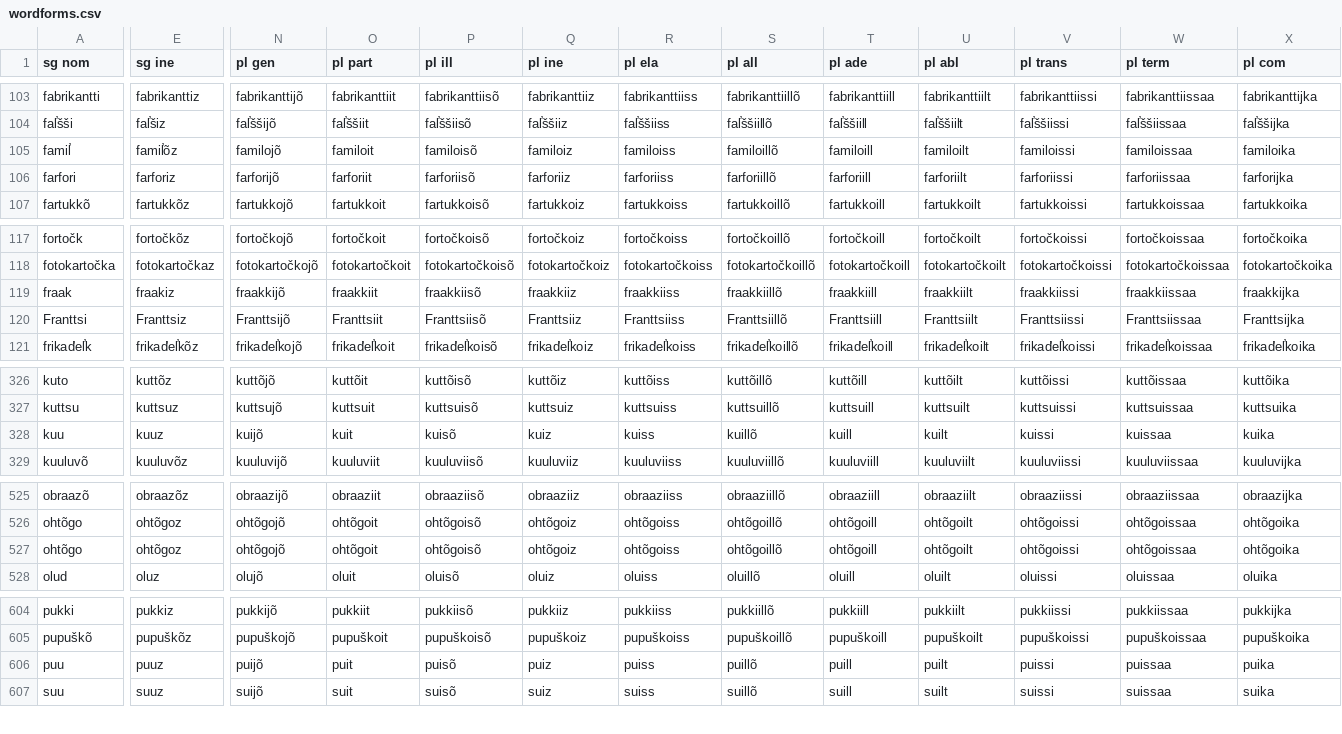
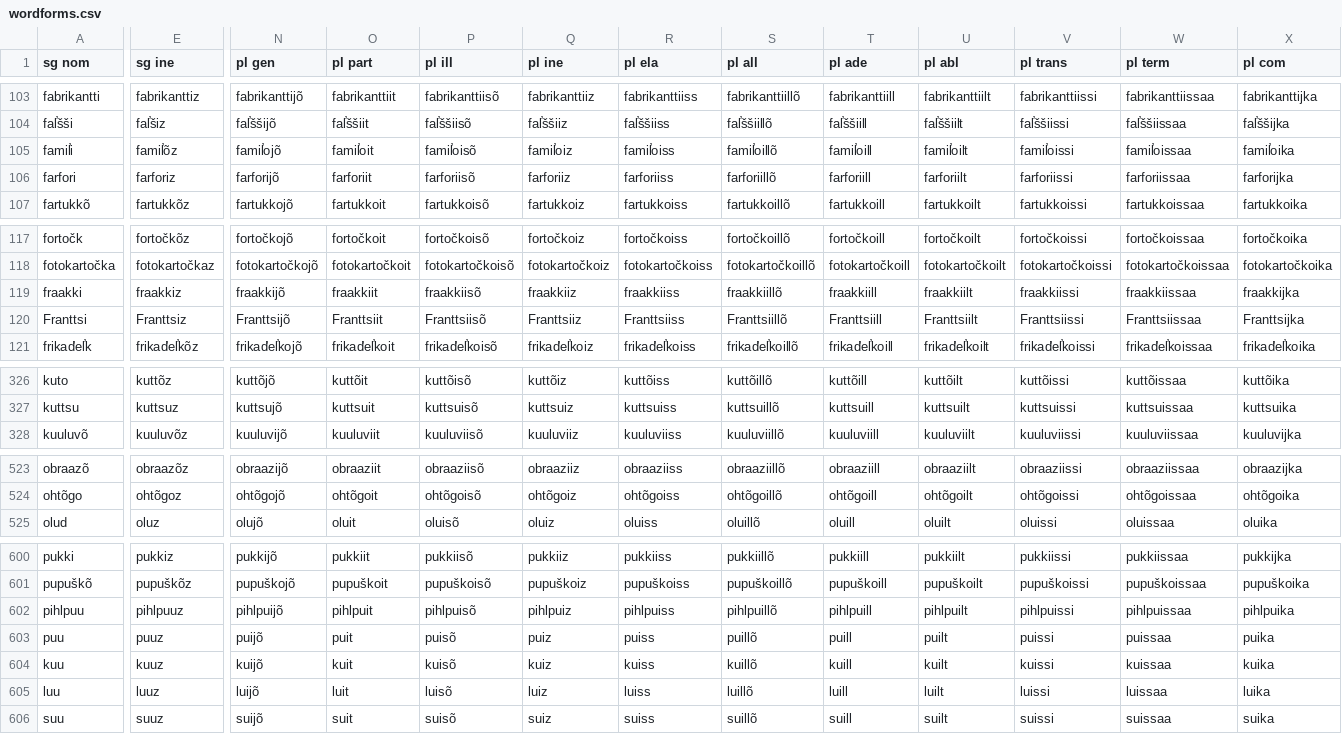
Before and after one commit to kristiank/MA-thesis, a CSV file: data/wordforms.csv, drawn as a sheet; only a part is shown, gaps mark what is left out; removed rows and columns are numbered as before the commit, all else as after; rows hold the shown columns only; the diff covers the shown part only; the diff names each change by its address in the sheet, - before the commit and + after, or states it on an @@ line.

```diff
--- a/data/wordforms.csv
+++ b/data/wordforms.csv
-A105 (sg nom): famil̕
+A105 (sg nom): famil̕i
-N105 (pl gen): familojõ
+N105 (pl gen): famil̕ojõ
-O105 (pl part): familoit
+O105 (pl part): famil̕oit
-P105 (pl ill): familoisõ
+P105 (pl ill): famil̕oisõ
-Q105 (pl ine): familoiz
+Q105 (pl ine): famil̕oiz
-R105 (pl ela): familoiss
+R105 (pl ela): famil̕oiss
-S105 (pl all): familoillõ
+S105 (pl all): famil̕oillõ
-T105 (pl ade): familoill
+T105 (pl ade): famil̕oill
-U105 (pl abl): familoilt
+U105 (pl abl): famil̕oilt
-V105 (pl trans): familoissi
+V105 (pl trans): famil̕oissi
-W105 (pl term): familoissaa
+W105 (pl term): famil̕oissaa
-X105 (pl com): familoika
+X105 (pl com): famil̕oika
-A119 (sg nom): fraak
+A119 (sg nom): fraakki
-E119 (sg ine): fraakiz
+E119 (sg ine): fraakkiz
-row 328: kuu | kuuz | kuijõ | kuit | kuisõ | kuiz | kuiss | kuillõ | kuill | kuilt | kuissi | kuissaa | kuika
-row 527: ohtõgo | ohtõgoz | ohtõgojõ | ohtõgoit | ohtõgoisõ | ohtõgoiz | ohtõgoiss | ohtõgoillõ | ohtõgoill | ohtõgoilt | ohtõgoissi | ohtõgoissaa | ohtõgoika
@@ row 564 moved to row 602: pihlpuu @@
+row 604: kuu | kuuz | kuijõ | kuit | kuisõ | kuiz | kuiss | kuillõ | kuill | kuilt | kuissi | kuissaa | kuika
@@ row 409 moved to row 605: luu @@
```
Also changed, not shown: 5 edited cells elsewhere in this file, 3 other files.
